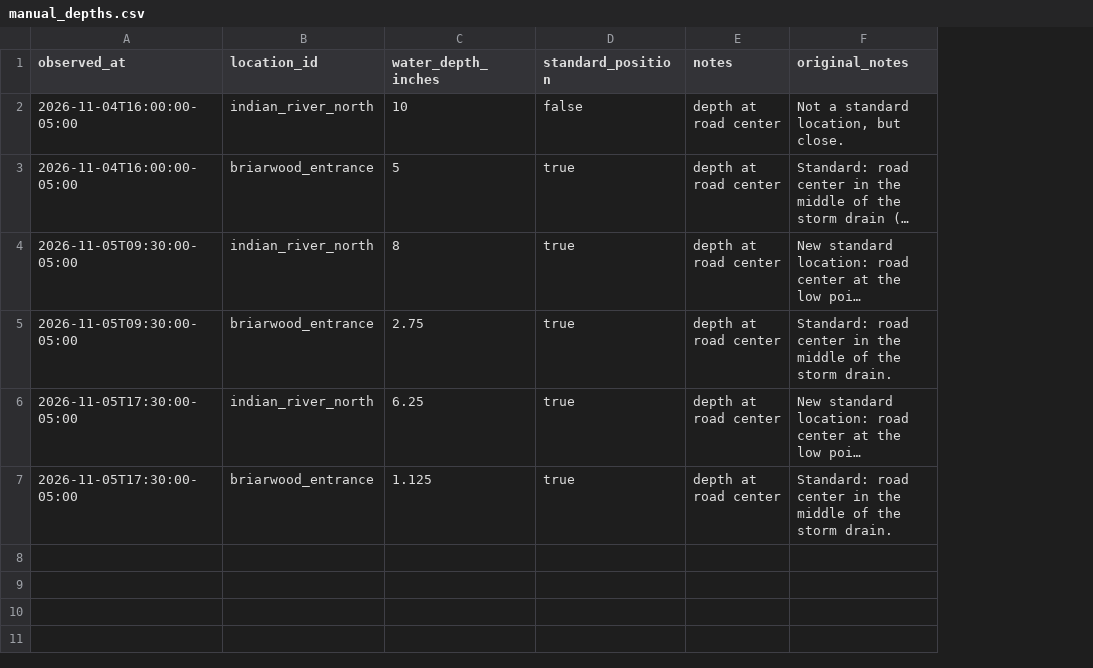
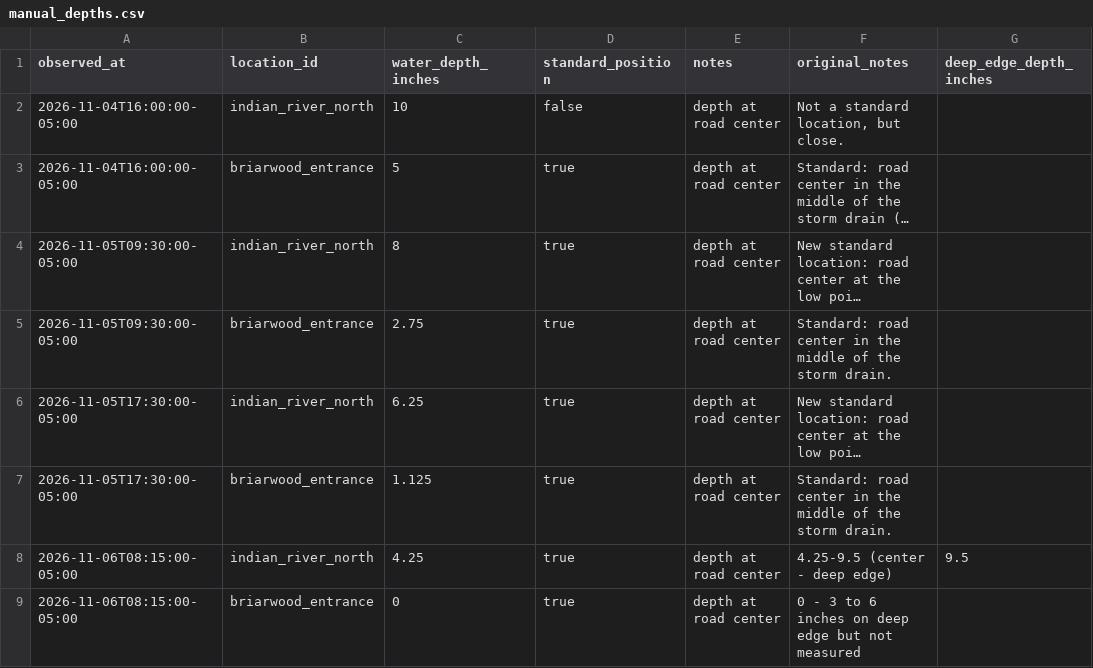
Before and after one commit to Crombie-Lab/IRL-dashboard, a CSV file: data/manual_depths.csv, drawn as a sheet; long unchanged cells end in …; the diff names each change by its address in the sheet, - before the commit and + after, or states it on an @@ line.

Commit message:
Add Nov 6 road depths and measured north-culvert range

```diff
--- a/data/manual_depths.csv
+++ b/data/manual_depths.csv
+column G (deep_edge_depth_inches), empty
+row 8: 2026-11-06T08:15:00-05:00 | indian_river_north | 4.25 | true | depth at road center | 4.25-9.5 (center - deep edge) | 9.5
+row 9: 2026-11-06T08:15:00-05:00 | briarwood_entrance | 0 | true | depth at road center | 0 - 3 to 6 inches on deep edge but not measured
```
Also changed, not shown: 5 other files.
